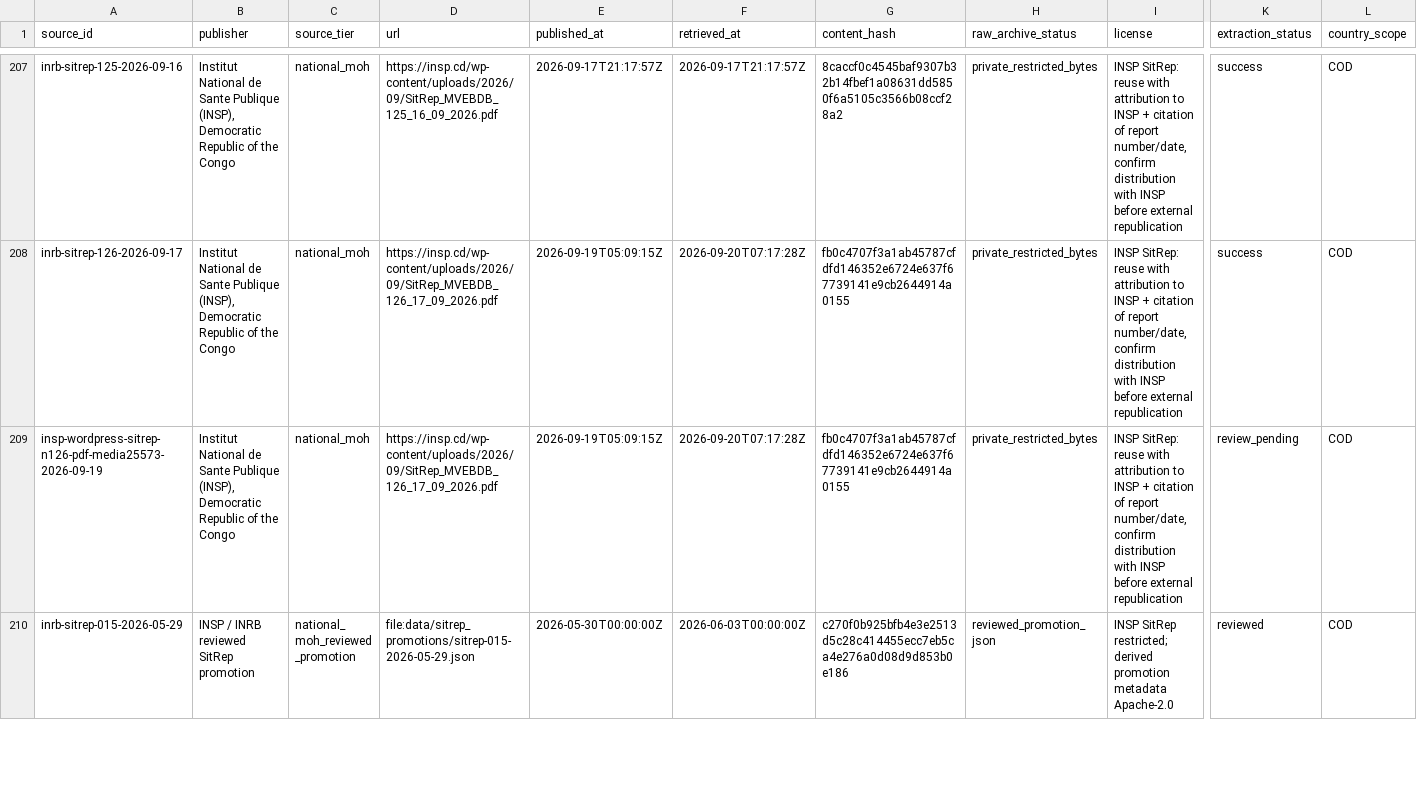
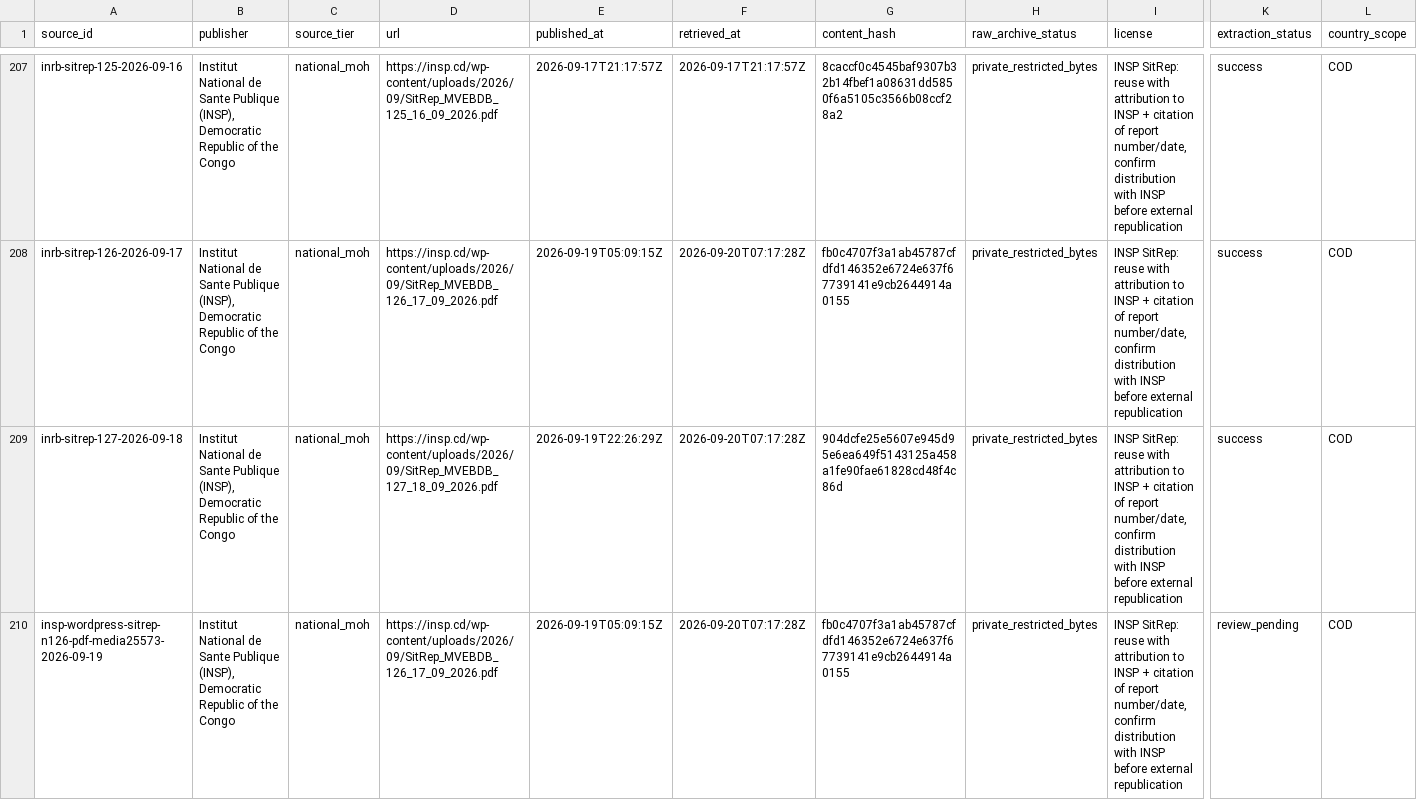
Before and after one commit to ArcedeDev/bdbv-2026-lovs, a CSV file: deliverables/public-health-dataset/sources.csv, drawn as a sheet; only a part is shown, gaps mark what is left out; the shorter side is filled out with more unchanged rows; rows hold the shown columns only; the diff covers the shown part only; the diff names each change by its address in the sheet, - before the commit and + after, or states it on an @@ line.

```diff
--- a/deliverables/public-health-dataset/sources.csv
+++ b/deliverables/public-health-dataset/sources.csv
+row 209: inrb-sitrep-127-2026-09-18 | Institut National de Sante Publique (INSP), Democratic Republic of the Congo | national_moh | https://insp.cd/wp-content/uploads/2026/09/SitRep_MVEBDB_127_18_09_2026.pdf | 2026-09-19T22:26:29Z | 2026-09-20T07:17:28Z | 904dcfe25e5607e945d95e6ea649f5143125a458a1fe90fae61828cd48f4c86d | private_restricted_bytes | INSP SitRep: reuse with attribution to INSP + citation of report number/date, confirm distribution with INSP before external republication | success | COD
```
Also changed, not shown: 2 added rows elsewhere in this file, deliverables/public-health-dataset/model_outputs.csv, deliverables/public-health-dataset/public_claim_audit.csv, 49 other files.
